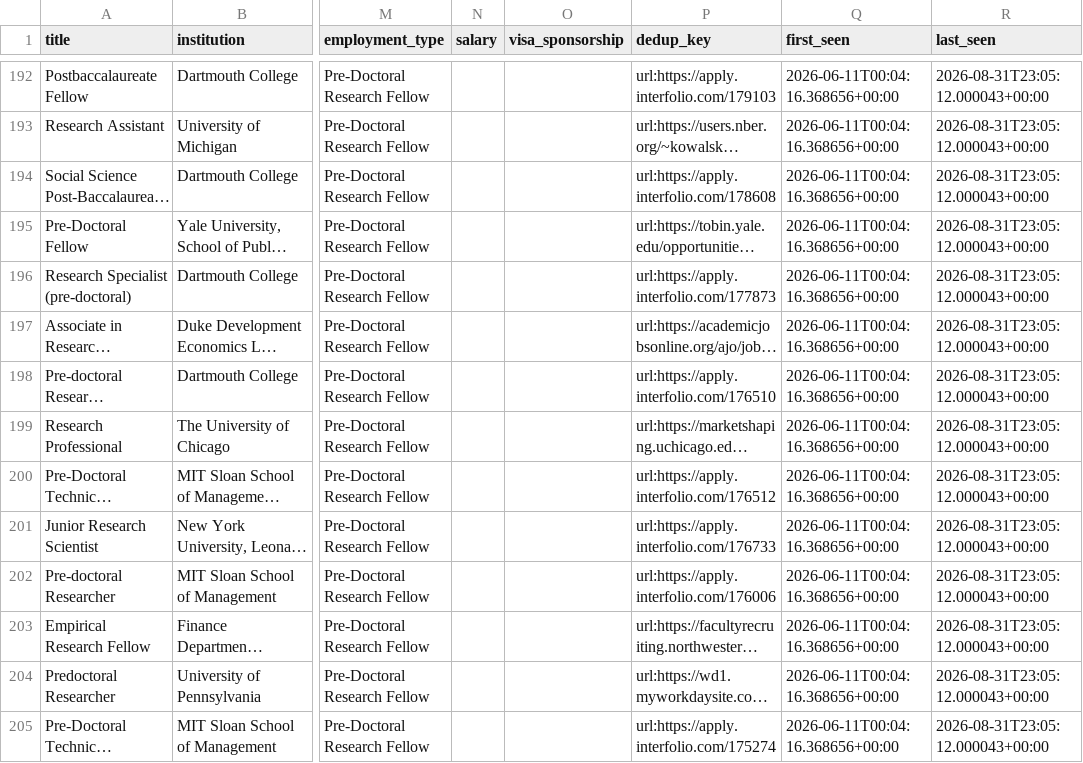
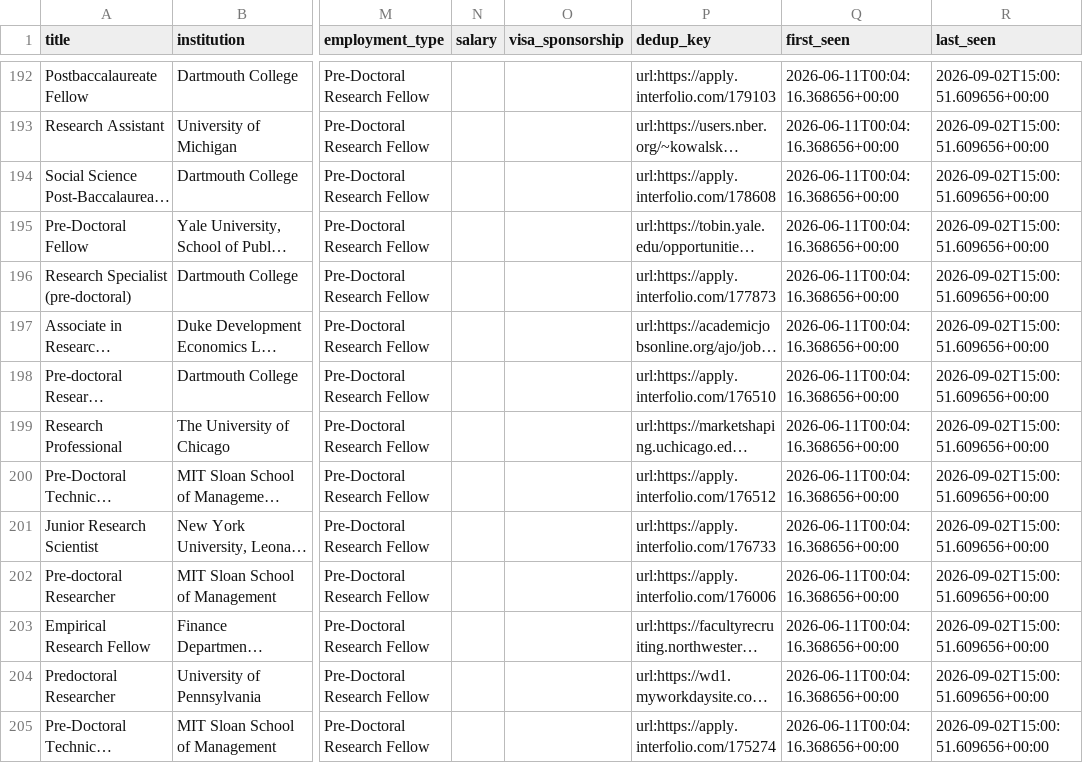
Before and after one commit to vanshumahajan15-cyber/predocscraper, a CSV file: data/predoc_jobs.csv, drawn as a sheet; only a part is shown, gaps mark what is left out; long unchanged cells end in …; the diff covers the shown part only; the diff names each change by its address in the sheet, - before the commit and + after, or states it on an @@ line.

```diff
--- a/data/predoc_jobs.csv
+++ b/data/predoc_jobs.csv
-R192:R205 (last_seen): 2026-08-31T23:05:12.000043+00:00
+R192:R205 (last_seen): 2026-09-02T15:00:51.609656+00:00
```
Also changed, not shown: 1 added row and 173 edited cells elsewhere in this file, 1 other file.
